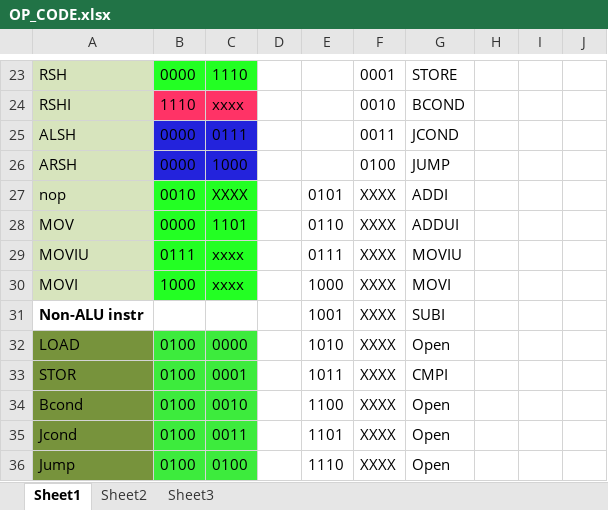
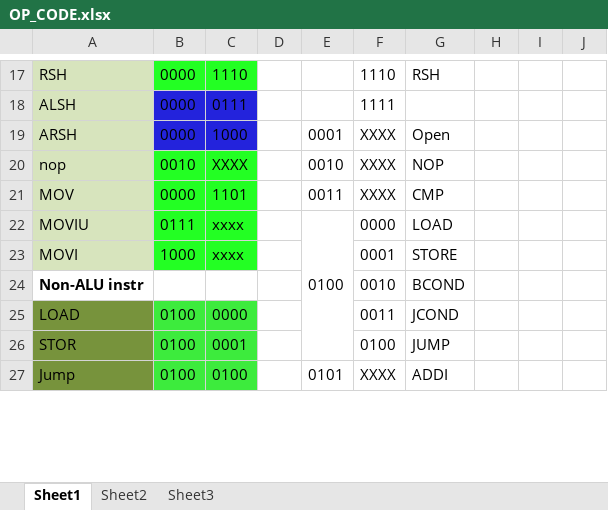
Before and after one commit to nachtluce/3710-Project, an Excel workbook: documentation/OP_CODE.xlsx, sheet Sheet1, drawn as a sheet; only a part is shown, gaps mark what is left out; values as stored, in another font and other column widths than the file's, no borders; removed rows and columns are numbered as before the commit, all else as after; the diff covers the shown part only; the diff names each change by its address in the sheet, - before the commit and + after, or states it on an @@ line.

```diff
--- a/documentation/OP_CODE.xlsx (sheet Sheet1)
+++ b/documentation/OP_CODE.xlsx (sheet Sheet1)
-F17: 0001
+F17: 1110
-G17: STORE
+G17: RSH
-row 24: RSHI | 1110 | xxxx |  |  | 0010 | BCOND
-F18: 0011
+F18: 1111
-G18: JCOND
+G18: (empty)
-E19: (empty)
+E19: 0001
-F19: 0100
+F19: XXXX
-G19: JUMP
+G19: Open
-E20: 0101
+E20: 0010
-G20: ADDI
+G20: NOP
-E21: 0110
+E21: 0011
-G21: ADDUI
+G21: CMP
-E22: 0111
+E22: 0100
+E22:E26 merged
-F22: XXXX
+F22: 0000
-G22: MOVIU
+G22: LOAD
-E23: 1000
+E23: (empty)
-F23: XXXX
+F23: 0001
-G23: MOVI
+G23: STORE
-E24: 1001
+E24: (empty)
-F24: XXXX
+F24: 0010
-G24: SUBI
+G24: BCOND
-E25: 1010
+E25: (empty)
-F25: XXXX
+F25: 0011
-G25: Open
+G25: JCOND
-E26: 1011
+E26: (empty)
-F26: XXXX
+F26: 0100
-G26: CMPI
+G26: JUMP
-row 34: Bcond | 0100 | 0010 |  | 1100 | XXXX | Open
-row 35: Jcond | 0100 | 0011 |  | 1101 | XXXX | Open
-E27: 1110
+E27: 0101
-G27: Open
+G27: ADDI
```
Also changed, not shown: 17 added rows, 6 removed rows, 24 edited cells, cell formats and merged cells elsewhere in this sheet, 2 other files.
